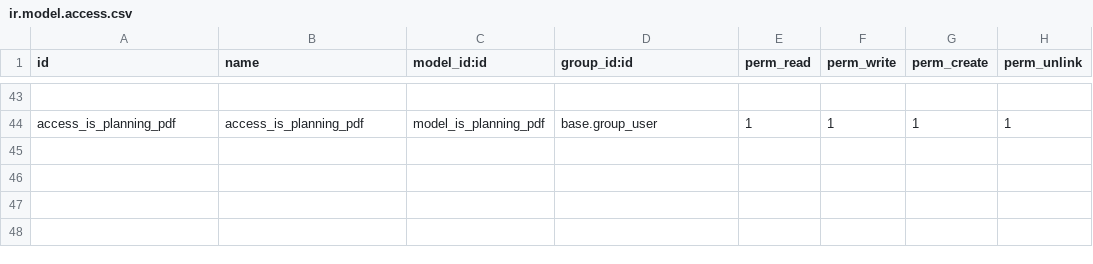
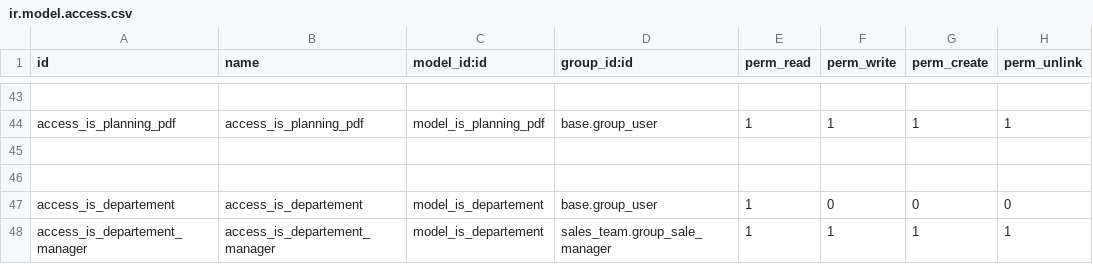
Before and after one commit to tonygalmiche/is_france_filets15, a CSV file: security/ir.model.access.csv, drawn as a sheet; only a part is shown, gaps mark what is left out; the diff names each change by its address in the sheet, - before the commit and + after, or states it on an @@ line.

```diff
--- a/security/ir.model.access.csv
+++ b/security/ir.model.access.csv
+row 45: (empty)
+row 46: (empty)
+row 47: access_is_departement | access_is_departement | model_is_departement | base.group_user | 1 | 0 | 0 | 0
+row 48: access_is_departement_manager | access_is_departement_manager | model_is_departement | sales_team.group_sale_manager | 1 | 1 | 1 | 1
```
Also changed, not shown: 3 other files.
